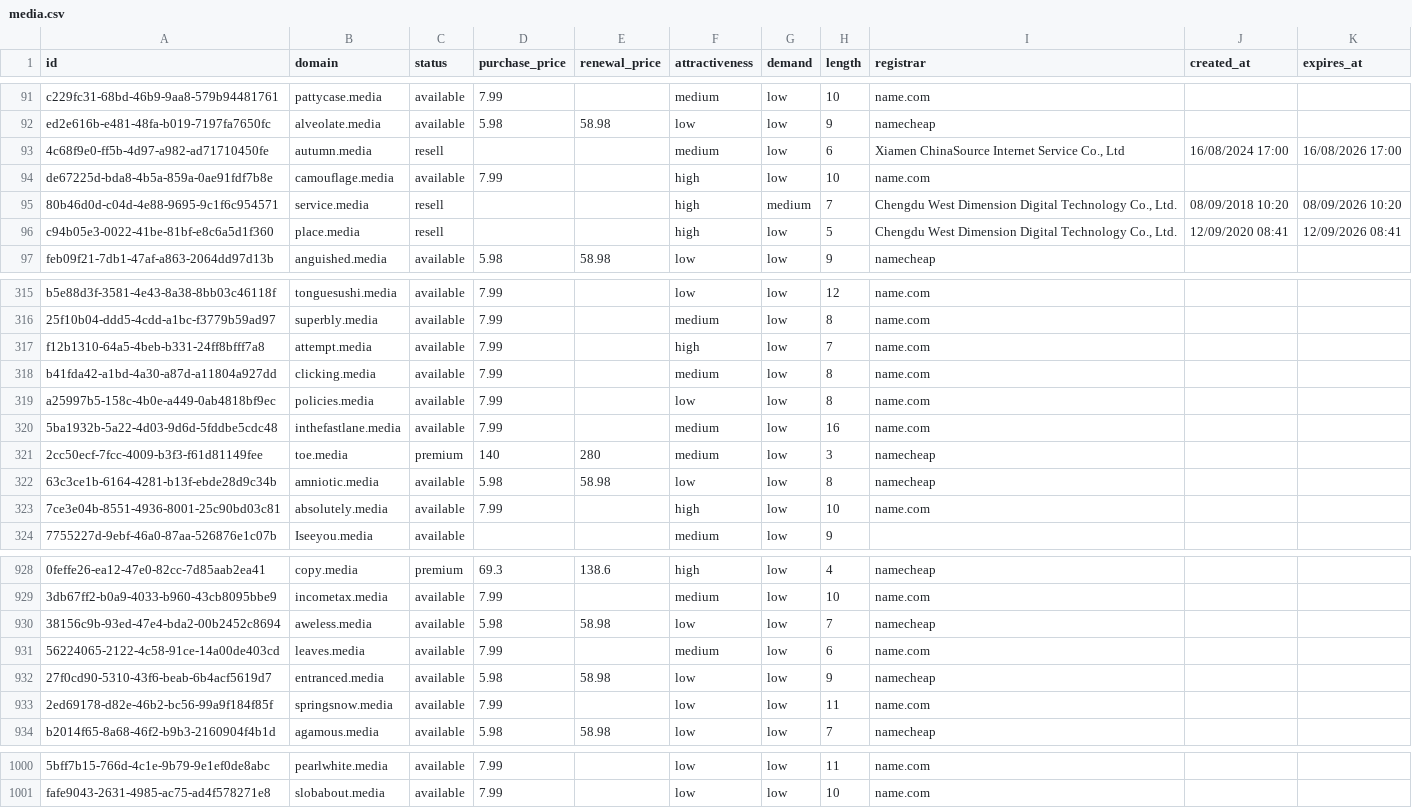
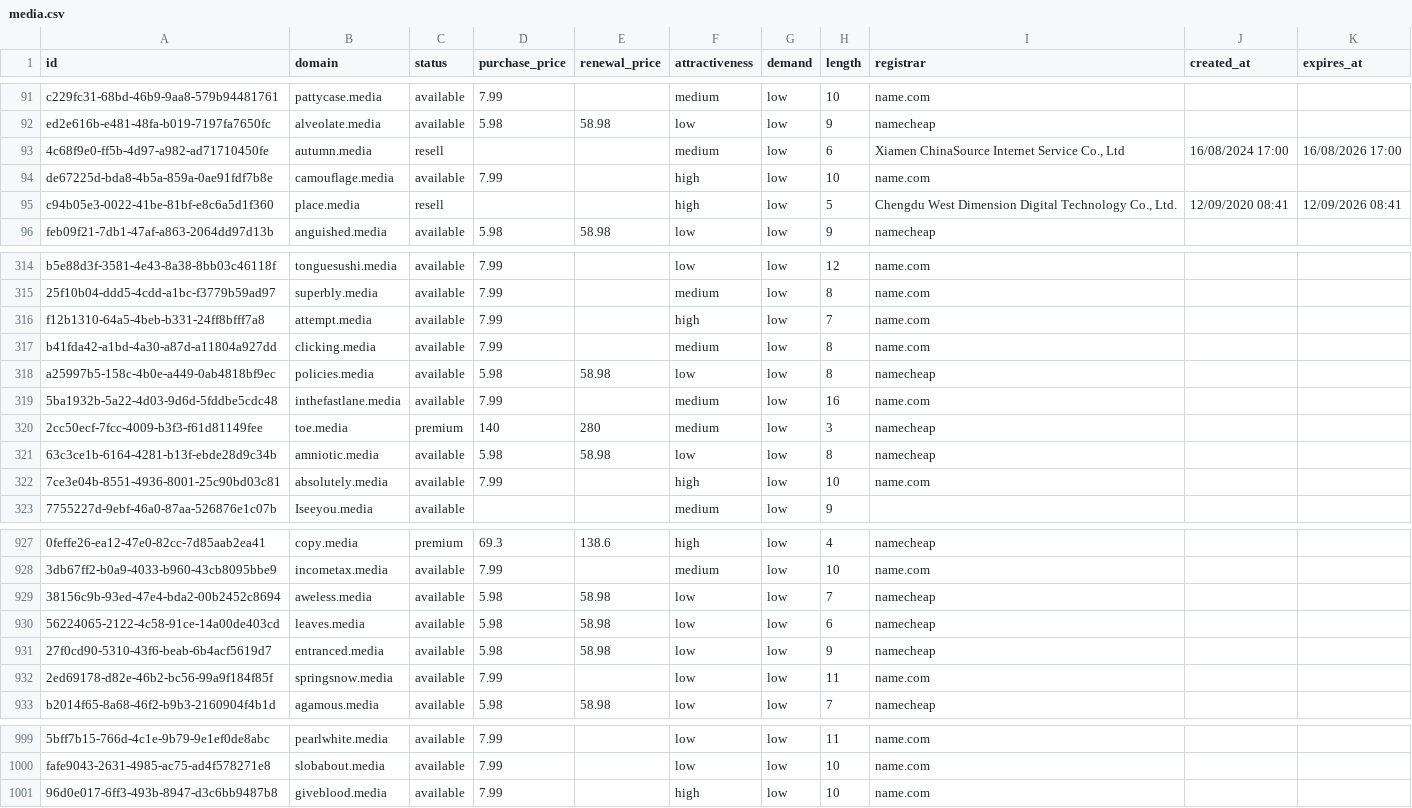
Before and after one commit to UniqueDomains/media-oneword-domains, a CSV file: media.csv, drawn as a sheet; only a part is shown, gaps mark what is left out; removed rows and columns are numbered as before the commit, all else as after; the diff names each change by its address in the sheet, - before the commit and + after, or states it on an @@ line.

Commit message:
Domains update

```diff
--- a/media.csv
+++ b/media.csv
-row 95: 80b46d0d-c04d-4e88-9695-9c1f6c954571 | service.media | resell |  |  | high | medium | 7 | Chengdu West Dimension Digital Technology Co., Ltd. | 08/09/2018 10:20 | 08/09/2026 10:20
-D318 (purchase_price): 7.99
+D318 (purchase_price): 5.98
-E318 (renewal_price): (empty)
+E318 (renewal_price): 58.98
-I318 (registrar): name.com
+I318 (registrar): namecheap
-D930 (purchase_price): 7.99
+D930 (purchase_price): 5.98
-E930 (renewal_price): (empty)
+E930 (renewal_price): 58.98
-F930 (attractiveness): medium
+F930 (attractiveness): low
-I930 (registrar): name.com
+I930 (registrar): namecheap
+row 1001: 96d0e017-6ff3-493b-8947-d3c6bb9487b8 | giveblood.media | available | 7.99 |  | high | low | 10 | name.com
```
Also changed, not shown: 4 other files.
